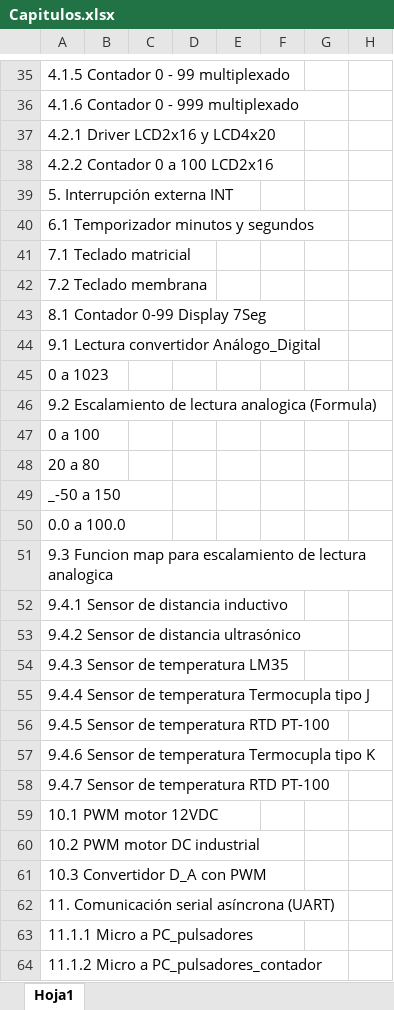
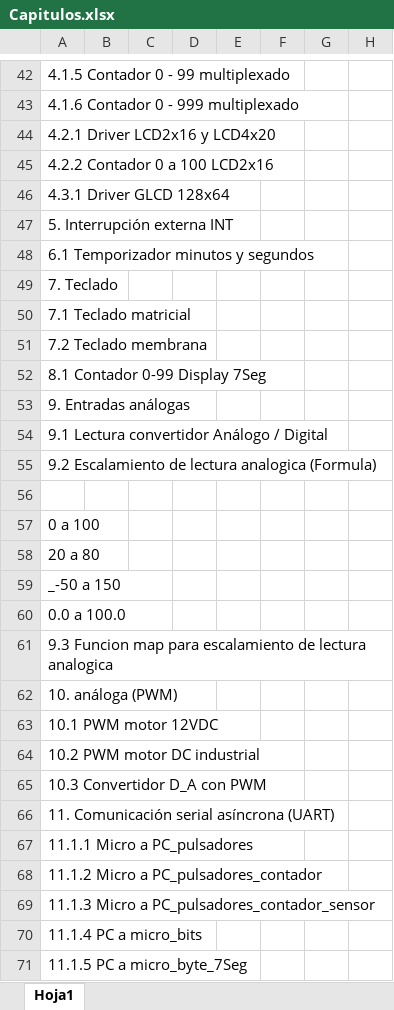
Before and after one commit to afaguirreg/blog_EyP_l243r9s09klkFGFNjxq32987WQR732oQW325xo43m098rnaD49rew7324, an Excel workbook: Microcontroladores/Capitulos.xlsx, sheet Hoja1, drawn as a sheet; only a part is shown, gaps mark what is left out; the shorter side is filled out with more unchanged rows; values as stored, in another font and other column widths than the file's, no cell formats; removed rows and columns are numbered as before the commit, all else as after; rows hold the shown columns only; the diff covers the shown part only; the diff names each change by its address in the sheet, - before the commit and + after, or states it on an @@ line.

```diff
--- a/Microcontroladores/Capitulos.xlsx (sheet Hoja1)
+++ b/Microcontroladores/Capitulos.xlsx (sheet Hoja1)
+row 46: 4.3.1 Driver GLCD 128x64
+row 49: 7. Teclado
-A53: 9.1 Lectura convertidor Análogo_Digital
+A53: 9. Entradas análogas
-A54: 0 a 1023
+A54: 9.1 Lectura convertidor Análogo / Digital
+row 56: (empty)
-A62: 9.4.1 Sensor de distancia inductivo
+A62: 10. análoga (PWM)
-row 53: 9.4.2 Sensor de distancia ultrasónico
-row 54: 9.4.3 Sensor de temperatura LM35
-row 55: 9.4.4 Sensor de temperatura Termocupla tipo J
-row 56: 9.4.5 Sensor de temperatura RTD PT-100
-row 57: 9.4.6 Sensor de temperatura Termocupla tipo K
-row 58: 9.4.7 Sensor de temperatura RTD PT-100
```
Also changed, not shown: 22 added rows and 11 edited cells elsewhere in this sheet, cell formats, 4 other files.
